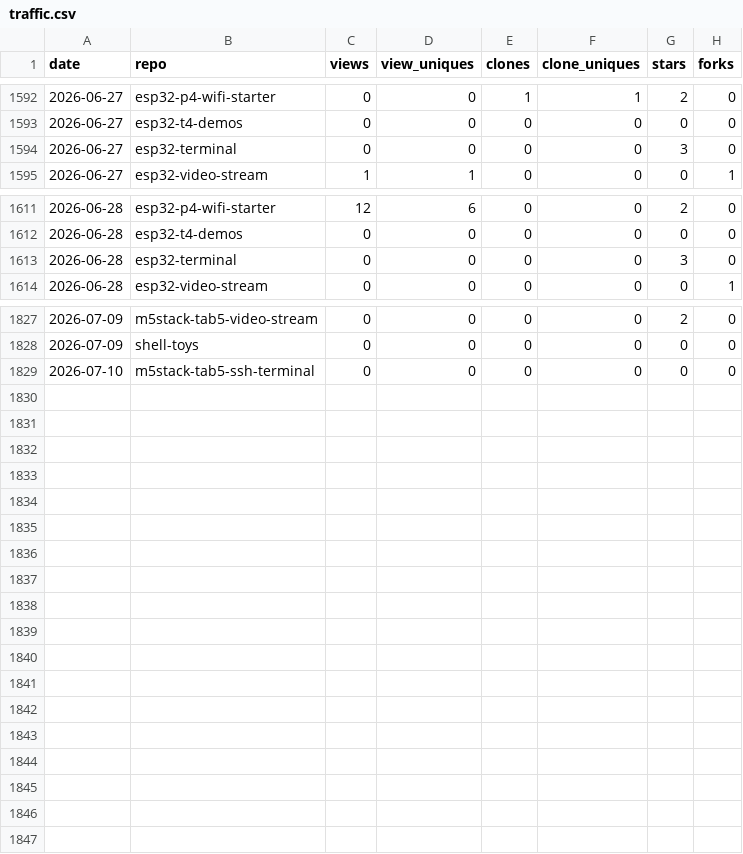
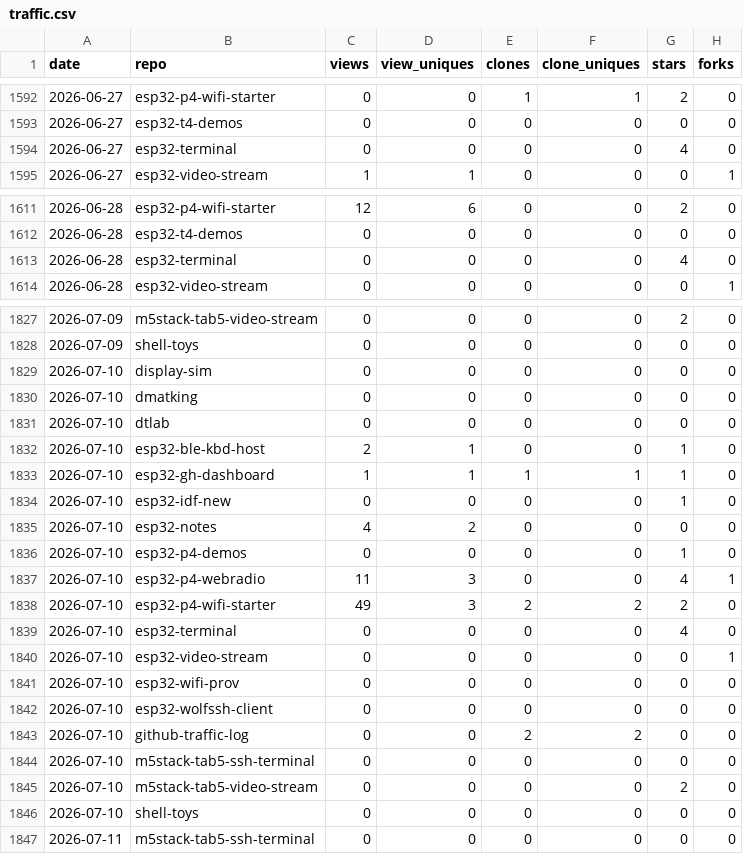
Before and after one commit to dmatking/github-traffic-log, a CSV file: traffic.csv, drawn as a sheet; only a part is shown, gaps mark what is left out; the diff covers the shown part only.

```diff
--- a/traffic.csv
+++ b/traffic.csv
@@ -1593,3 +1593,3 @@ date,repo,views,view_uniques,clones,clone_uniques,stars,forks
 2026-06-27,esp32-t4-demos,0,0,0,0,0,0
-2026-06-27,esp32-terminal,0,0,0,0,3,0
+2026-06-27,esp32-terminal,0,0,0,0,4,0
 2026-06-27,esp32-video-stream,1,1,0,0,0,1
@@ -1612,3 +1612,3 @@ date,repo,views,view_uniques,clones,clone_uniques,stars,forks
 2026-06-28,esp32-t4-demos,0,0,0,0,0,0
-2026-06-28,esp32-terminal,0,0,0,0,3,0
+2026-06-28,esp32-terminal,0,0,0,0,4,0
 2026-06-28,esp32-video-stream,0,0,0,0,0,1
@@ -1828,2 +1828,20 @@ date,repo,views,view_uniques,clones,clone_uniques,stars,forks
 2026-07-09,shell-toys,0,0,0,0,0,0
+2026-07-10,display-sim,0,0,0,0,0,0
+2026-07-10,dmatking,0,0,0,0,0,0
+2026-07-10,dtlab,0,0,0,0,0,0
+2026-07-10,esp32-ble-kbd-host,2,1,0,0,1,0
+2026-07-10,esp32-gh-dashboard,1,1,1,1,1,0
+2026-07-10,esp32-idf-new,0,0,0,0,1,0
+2026-07-10,esp32-notes,4,2,0,0,0,0
+2026-07-10,esp32-p4-demos,0,0,0,0,1,0
+2026-07-10,esp32-p4-webradio,11,3,0,0,4,1
+2026-07-10,esp32-p4-wifi-starter,49,3,2,2,2,0
+2026-07-10,esp32-terminal,0,0,0,0,4,0
+2026-07-10,esp32-video-stream,0,0,0,0,0,1
+2026-07-10,esp32-wifi-prov,0,0,0,0,0,0
+2026-07-10,esp32-wolfssh-client,0,0,0,0,0,0
+2026-07-10,github-traffic-log,0,0,2,2,0,0
 2026-07-10,m5stack-tab5-ssh-terminal,0,0,0,0,0,0
+2026-07-10,m5stack-tab5-video-stream,0,0,0,0,2,0
+2026-07-10,shell-toys,0,0,0,0,0,0
+2026-07-11,m5stack-tab5-ssh-terminal,0,0,0,0,0,0
```
Also changed, not shown: 11 edited cells elsewhere in this file, latest.csv, totals.csv.
